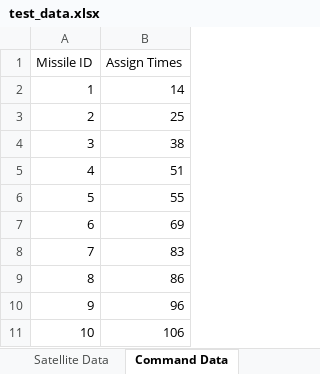
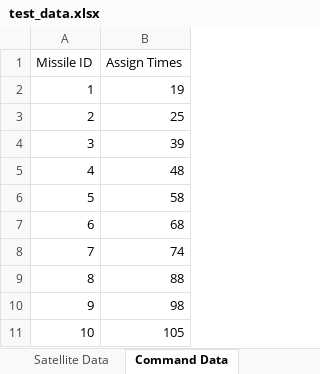
Before and after one commit to xie285/aae560project, an Excel workbook: +iamd/test_data.xlsx, sheet Command Data, drawn as a sheet; values as stored, in another font and other column widths than the file's, no borders; the diff names each change by its address in the sheet, - before the commit and + after, or states it on an @@ line.

```diff
--- a/+iamd/test_data.xlsx (sheet Command Data)
+++ b/+iamd/test_data.xlsx (sheet Command Data)
-B2 (Assign Times): 14
+B2 (Assign Times): 19
-B4 (Assign Times): 38
+B4 (Assign Times): 39
-B5 (Assign Times): 51
+B5 (Assign Times): 48
-B6 (Assign Times): 55
+B6 (Assign Times): 58
-B7 (Assign Times): 69
+B7 (Assign Times): 68
-B8 (Assign Times): 83
+B8 (Assign Times): 74
-B9 (Assign Times): 86
+B9 (Assign Times): 88
-B10 (Assign Times): 96
+B10 (Assign Times): 98
-B11 (Assign Times): 106
+B11 (Assign Times): 105
```
Also changed, not shown: sheet Radar Data, sheet Battery Data, sheet Satellite Data, +iamd/+models/inputs2.xlsx, 3 other files.
